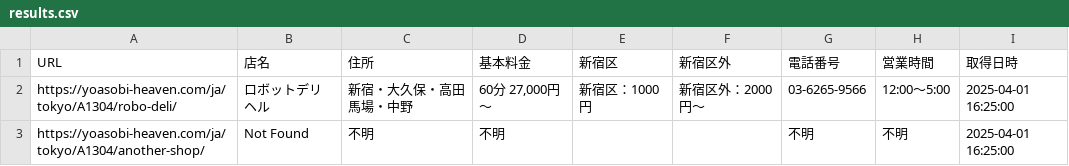
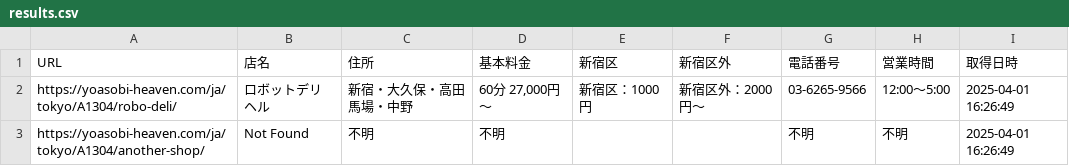
Before and after one commit to kopekin/tokyo-escort-directory, a CSV file: results.csv, drawn as a sheet.

```diff
--- a/results.csv
+++ b/results.csv
@@ -1,3 +1,3 @@
 URL,店名,住所,基本料金,新宿区,新宿区外,電話番号,営業時間,取得日時
-https://yoasobi-heaven.com/ja/tokyo/A1304/robo-deli/,ロボットデリヘル,新宿・大久保・高田馬場・中野,"60分 27,000円～",新宿区：1000円,新宿区外：2000円～,03-6265-9566,12:00～5:00,2025-04-01 16:25:00
-https://yoasobi-heaven.com/ja/tokyo/A1304/another-shop/,Not Found,不明,不明,,,不明,不明,2025-04-01 16:25:00
+https://yoasobi-heaven.com/ja/tokyo/A1304/robo-deli/,ロボットデリヘル,新宿・大久保・高田馬場・中野,"60分 27,000円～",新宿区：1000円,新宿区外：2000円～,03-6265-9566,12:00～5:00,2025-04-01 16:26:49
+https://yoasobi-heaven.com/ja/tokyo/A1304/another-shop/,Not Found,不明,不明,,,不明,不明,2025-04-01 16:26:49
```
Also changed, not shown: 1 other file.
